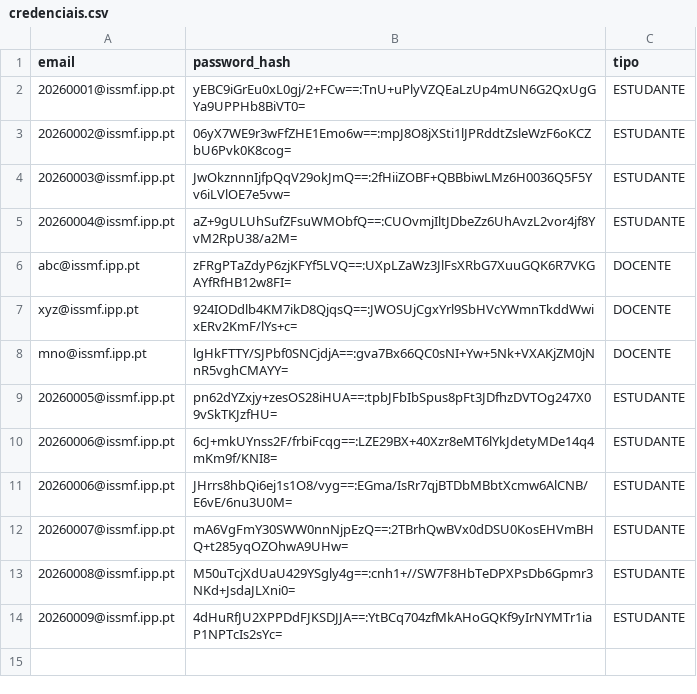
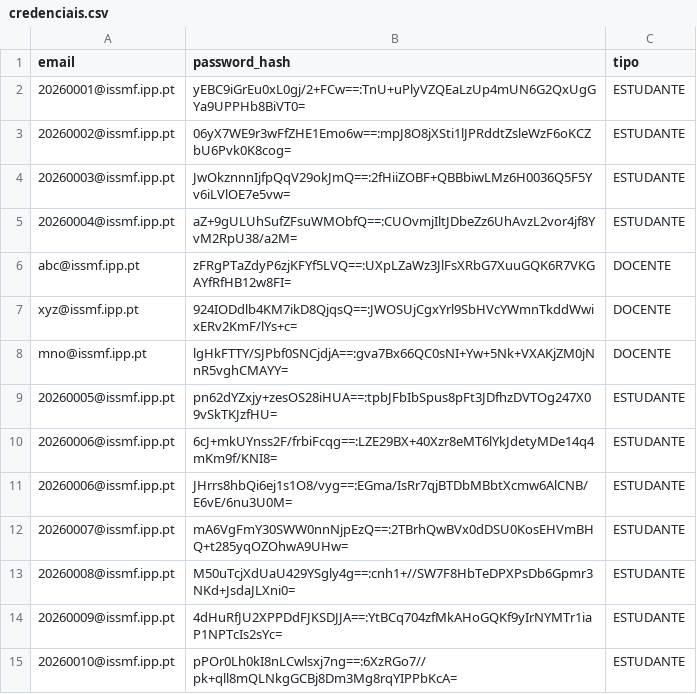
Before and after one commit to 1251943Levi/LP2-Grupo1, a CSV file: LP2-Grupo1/bd/credenciais.csv, drawn as a sheet.

```diff
--- a/LP2-Grupo1/bd/credenciais.csv
+++ b/LP2-Grupo1/bd/credenciais.csv
@@ -14 +14,2 @@ mno@issmf.ipp.pt;lgHkFTTY/SJPbf0SNCjdjA==:gva7Bx66QC0sNI+Yw+5Nk+VXAKjZM0jNnR5vgh
 20260009@issmf.ipp.pt;4dHuRfJU2XPPDdFJKSDJJA==:YtBCq704zfMkAHoGQKf9yIrNYMTr1iaP1NPTcIs2sYc=;ESTUDANTE
+20260010@issmf.ipp.pt;pPOr0Lh0kI8nLCwlsxj7ng==:6XzRGo7//pk+qll8mQLNkgGCBj8Dm3Mg8rqYIPPbKcA=;ESTUDANTE
```
Also changed, not shown: LP2-Grupo1/bd/estudantes.csv, 14 other files.
